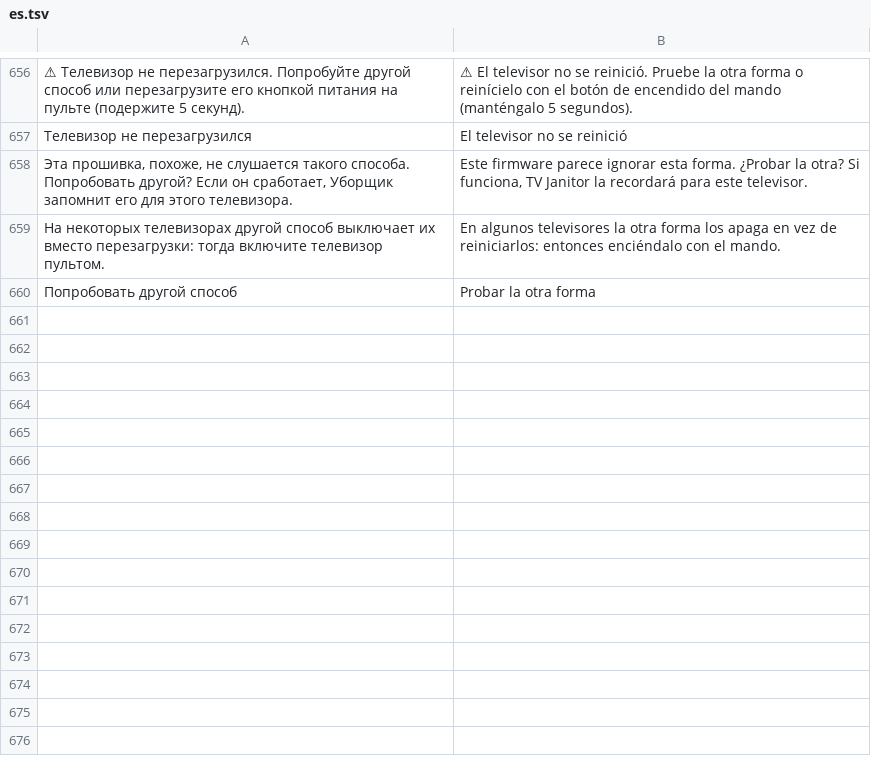
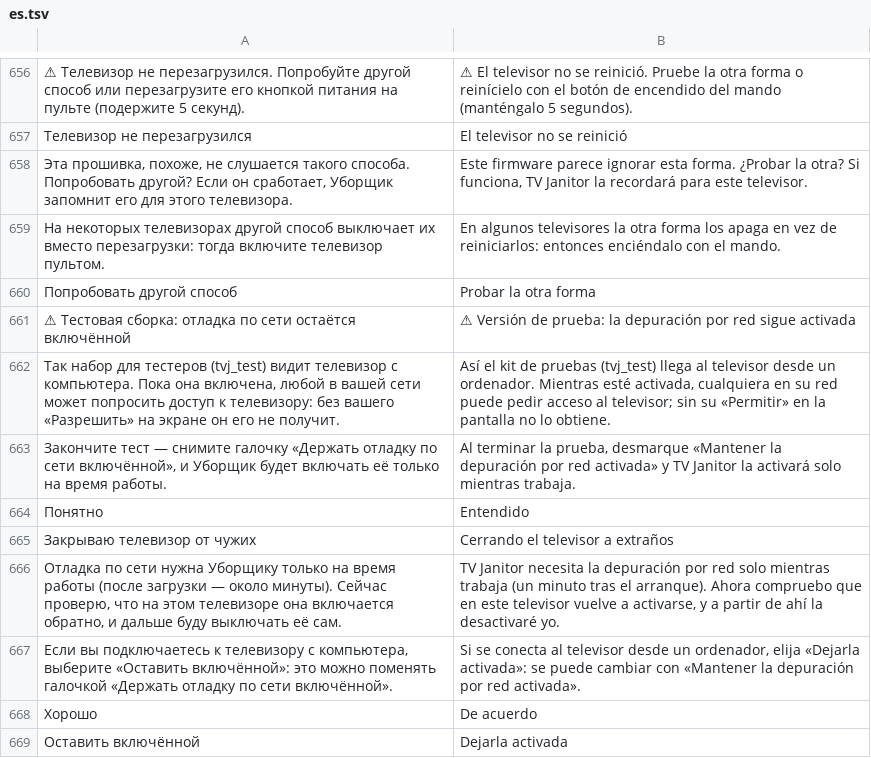
Before and after one commit to Marginalion/tv-janitor, a TSV file: app/src/main/assets/i18n/es.tsv, drawn as a sheet; only a part is shown, gaps mark what is left out; the diff names each change by its address in the sheet, - before the commit and + after, or states it on an @@ line.

```diff
--- a/app/src/main/assets/i18n/es.tsv
+++ b/app/src/main/assets/i18n/es.tsv
+row 661: ⚠ Тестовая сборка: отладка по сети остаётся включённой | ⚠ Versión de prueba: la depuración por red sigue activada
+row 662: Так набор для тестеров (tvj_test) видит телевизор с компьютера. Пока она включена, любой в вашей сети может попросить доступ к телевизору: без вашего «Разрешить» на экране он его не получит. | Así el kit de pruebas (tvj_test) llega al televisor desde un ordenador. Mientras esté activada, cualquiera en su red puede pedir acceso al televisor; sin su «Permitir» en la pantalla no lo obtiene.
+row 663: Закончите тест — снимите галочку «Держать отладку по сети включённой», и Уборщик будет включать её только на время работы. | Al terminar la prueba, desmarque «Mantener la depuración por red activada» y TV Janitor la activará solo mientras trabaja.
+row 664: Понятно | Entendido
+row 665: Закрываю телевизор от чужих | Cerrando el televisor a extraños
+row 666: Отладка по сети нужна Уборщику только на время работы (после загрузки — около минуты). Сейчас проверю, что на этом телевизоре она включается обратно, и дальше буду выключать её сам. | TV Janitor necesita la depuración por red solo mientras trabaja (un minuto tras el arranque). Ahora compruebo que en este televisor vuelve a activarse, y a partir de ahí la desactivaré yo.
+row 667: Если вы подключаетесь к телевизору с компьютера, выберите «Оставить включённой»: это можно поменять галочкой «Держать отладку по сети включённой». | Si se conecta al televisor desde un ordenador, elija «Dejarla activada»: se puede cambiar con «Mantener la depuración por red activada».
+row 668: Хорошо | De acuerdo
+row 669: Оставить включённой | Dejarla activada
```
Also changed, not shown: app/src/main/assets/i18n/de.tsv, app/src/main/assets/i18n/fr.tsv, 22 other files.
